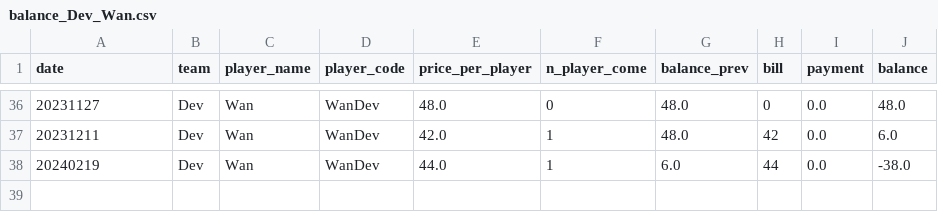
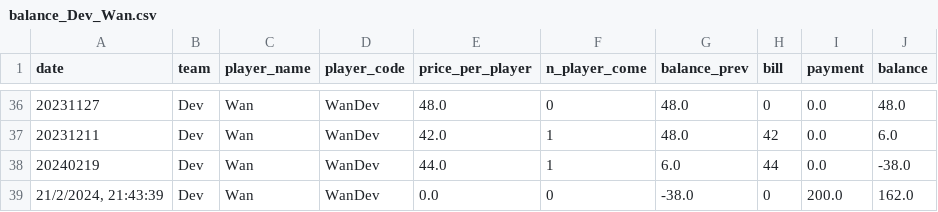
Before and after one commit to BenzSSuk/badminton-payment, a CSV file: account/by_player/Dev/balance_Dev_Wan.csv, drawn as a sheet; only a part is shown, gaps mark what is left out.

```diff
--- a/account/by_player/Dev/balance_Dev_Wan.csv
+++ b/account/by_player/Dev/balance_Dev_Wan.csv
@@ -38 +38,2 @@ date,team,player_name,player_code,price_per_player,n_player_come,balance_prev,bi
 20240219,Dev,Wan,WanDev,44.0,1,6.0,44,0.0,-38.0
+"21/2/2024, 21:43:39",Dev,Wan,WanDev,0.0,0,-38.0,0,200.0,162.0
```
Also changed, not shown: account/by_player/HCI/balance_HCI_Jimmy.csv, account/by_player/IoT/balance_IoT_Kuang.csv, 11 other files.
